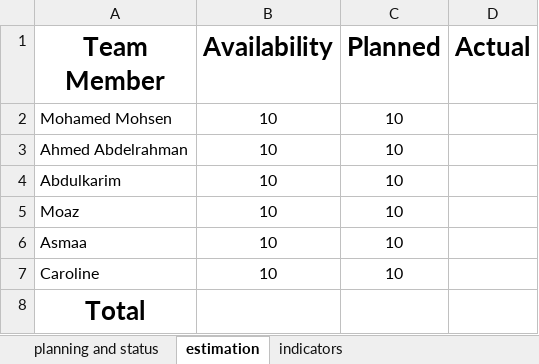
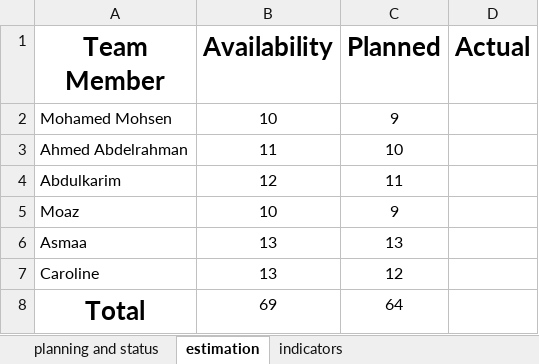
Before and after one commit to Mohamed-Mohsen98/Travel-Advisor-Web-Application, an Excel workbook: PMP/Release Planning/RP_Travel_Advisor_Web_Application.xlsx, sheet estimation, drawn as a sheet; values as stored, in another font and other column widths than the file's, no borders; the diff names each change by its address in the sheet, - before the commit and + after, or states it on an @@ line.

```diff
--- a/PMP/Release Planning/RP_Travel_Advisor_Web_Application.xlsx (sheet estimation)
+++ b/PMP/Release Planning/RP_Travel_Advisor_Web_Application.xlsx (sheet estimation)
-C2 (Planned): 10
+C2 (Planned): 9
-B3 (Availability): 10
+B3 (Availability): 11
-B4 (Availability): 10
+B4 (Availability): 12
-C4 (Planned): 10
+C4 (Planned): 11
-C5 (Planned): 10
+C5 (Planned): 9
-B6:B7 (Availability): 10
+B6:B7 (Availability): 13
-C6 (Planned): 10
+C6 (Planned): 13
-C7 (Planned): 10
+C7 (Planned): 12
-B8 (Availability): (empty)
+B8 (Availability): 69
-C8 (Planned): (empty)
+C8 (Planned): 64
```
Also changed, not shown: sheet planning and status, sheet indicators.
